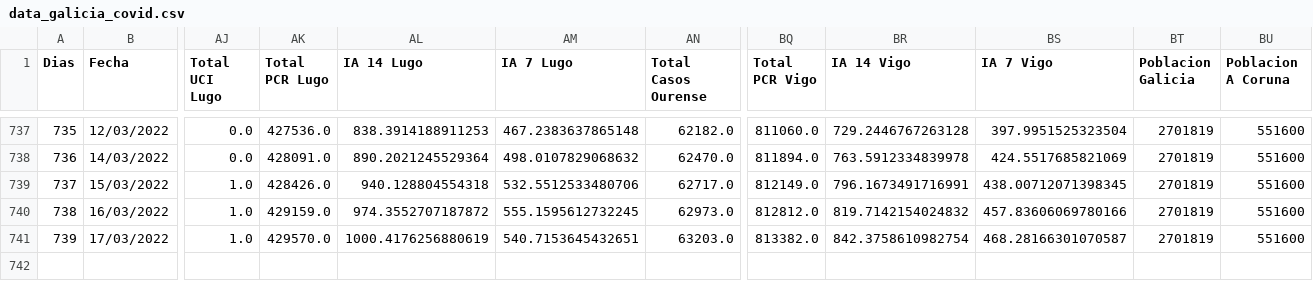
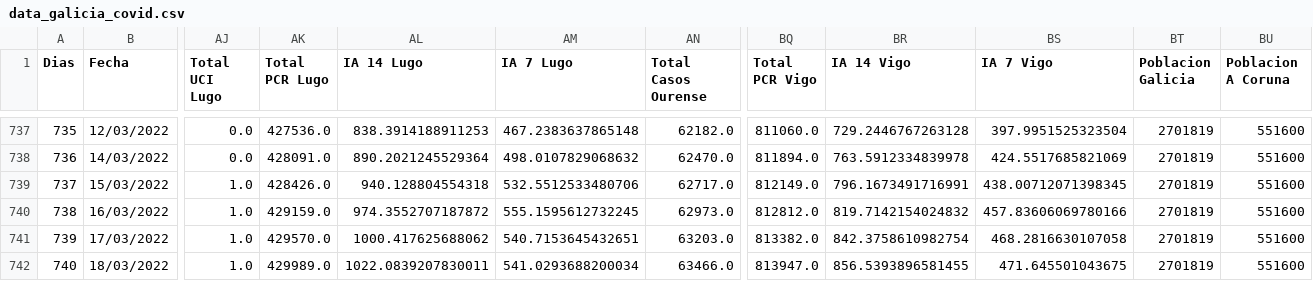
Before and after one commit to dgarcoe/COVID19_Galicia, a CSV file: data_galicia_covid.csv, drawn as a sheet; only a part is shown, gaps mark what is left out; rows hold the shown columns only; the diff names each change by its address in the sheet, - before the commit and + after, or states it on an @@ line.

Commit message:
Added data

```diff
--- a/data_galicia_covid.csv
+++ b/data_galicia_covid.csv
-AL741 (IA 14 Lugo): 1000.4176256880619
+AL741 (IA 14 Lugo): 1000.417625688062
-BS741 (IA 7 Vigo): 468.28166301070587
+BS741 (IA 7 Vigo): 468.2816630107058
+row 742: 740 | 18/03/2022 | 1.0 | 429989.0 | 1022.0839207830011 | 541.0293688200034 | 63466.0 | 813947.0 | 856.5393896581455 | 471.645501043675 | 2701819 | 551600
```
Also changed, not shown: 17 other files.
